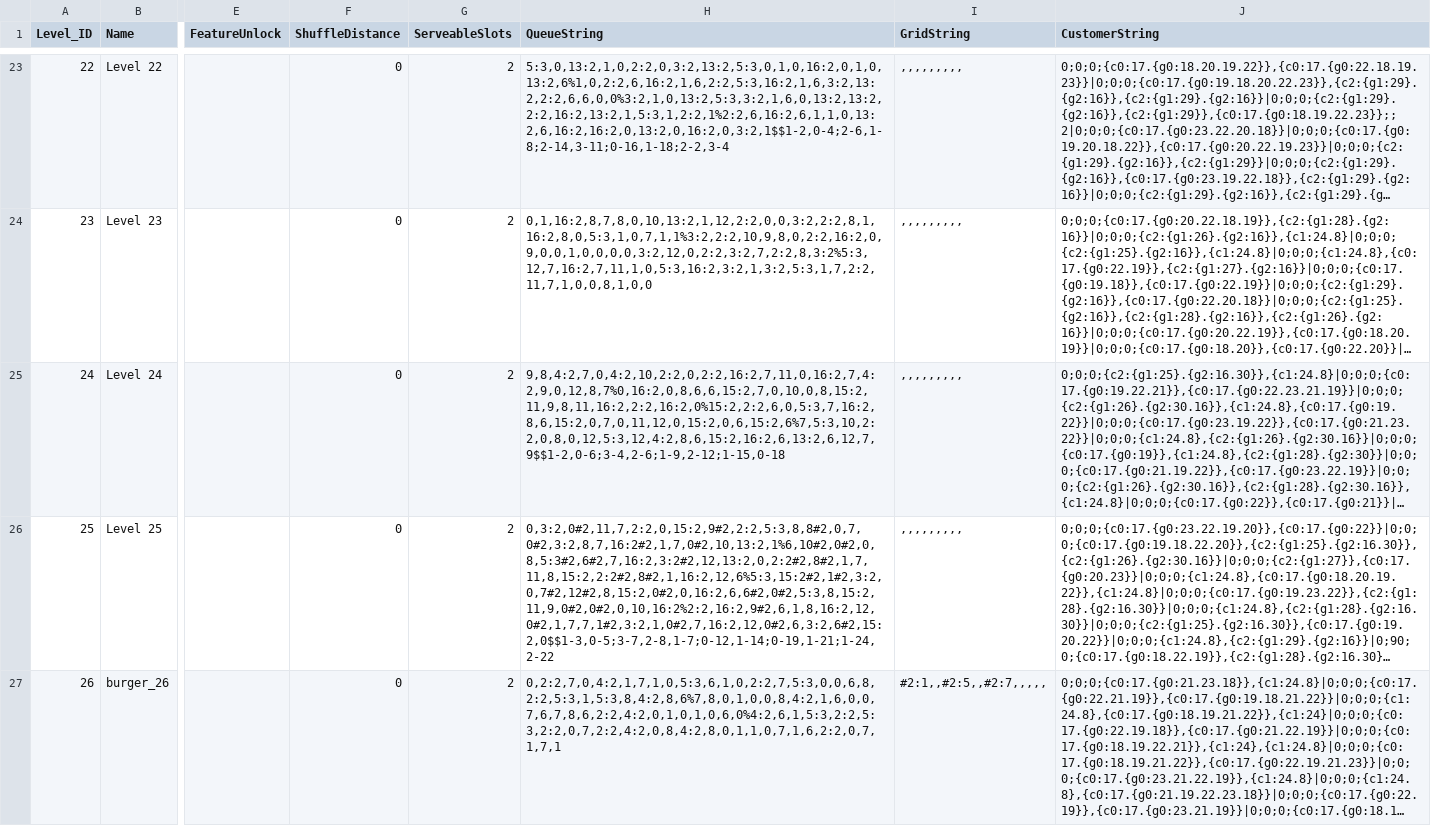
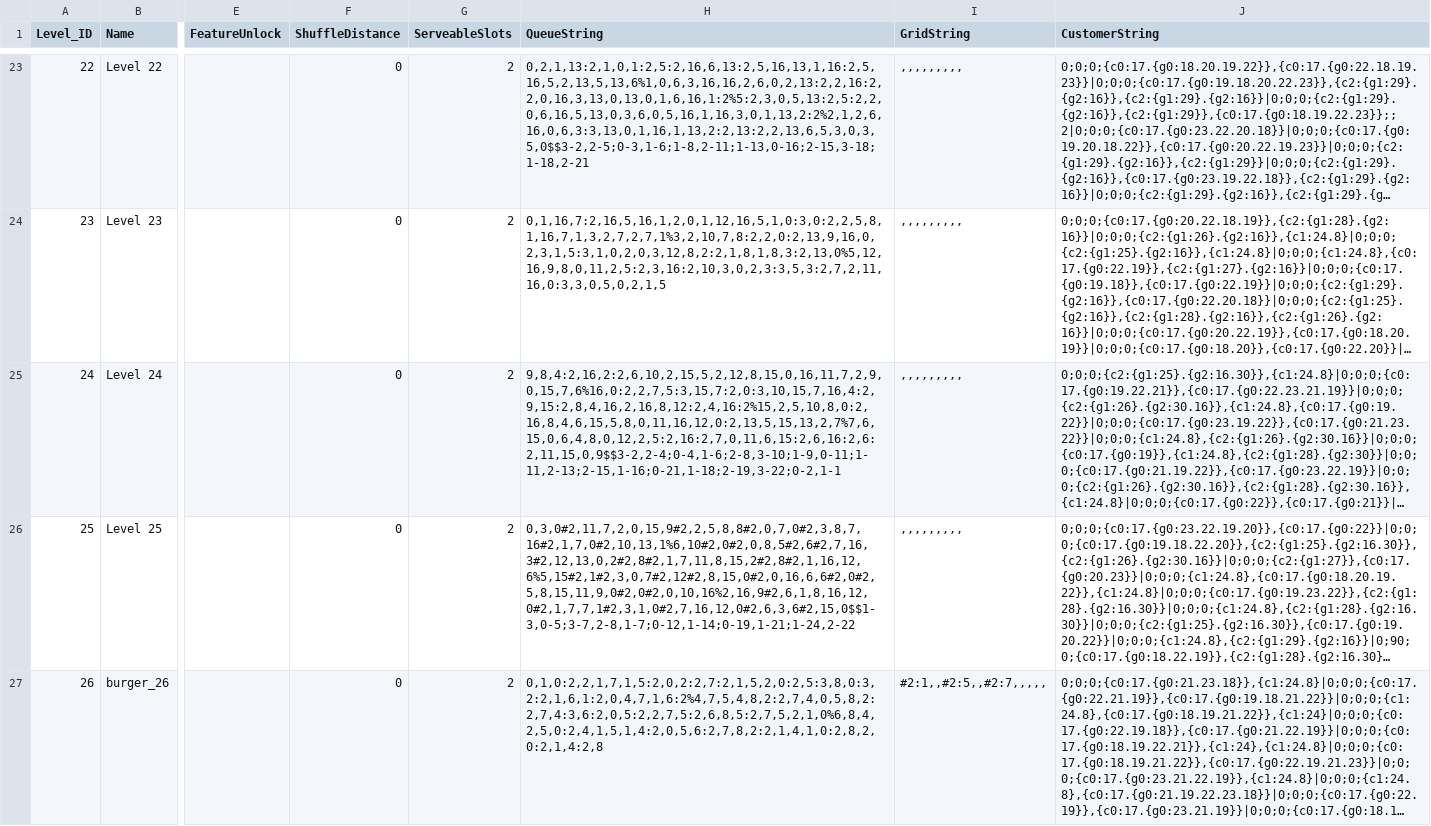
Before and after one commit to vuquangdai9x/vuquangdai9x-CookOrder-WebDesignTool, a CSV file: src/data/config/nodegraph/maps/LevelData-1-Burger.csv, drawn as a sheet; only a part is shown, gaps mark what is left out; long unchanged cells end in …; the diff covers the shown part only; the diff names each change by its address in the sheet, - before the commit and + after, or states it on an @@ line.

```diff
--- a/src/data/config/nodegraph/maps/LevelData-1-Burger.csv
+++ b/src/data/config/nodegraph/maps/LevelData-1-Burger.csv
-H23 (QueueString): 5:3,0,13:2,1,0,2:2,0,3:2,13:2,5:3,0,1,0,16:2,0,1,0,13:2,6%1,0,2:2,6,16:2,1,6,2:2,5:3,16:2,1,6,3:2,13:2,2:2,6,6,0,0%3:2,1,0,13:2,5:3,3:2,1,6,0,13:2,13:2,2:2,16:2,13:2,1,5:3,1,2:2,1%2:2,6,16:2,6,1,1,0,13:2,6,16:2,16:2,0,13:2,0,16:2,0,3:2,1$$1-2,0-4;2-6,1-8;2-14,3-11;0-16,1-18;2-2,3-4
+H23 (QueueString): 0,2,1,13:2,1,0,1:2,5:2,16,6,13:2,5,16,13,1,16:2,5,16,5,2,13,5,13,6%1,0,6,3,16,16,2,6,0,2,13:2,2,16:2,2,0,16,3,13,0,13,0,1,6,16,1:2%5:2,3,0,5,13:2,5:2,2,0,6,16,5,13,0,3,6,0,5,16,1,16,3,0,1,13,2:2%2,1,2,6,16,0,6,3:3,13,0,1,16,1,13,2:2,13:2,2,13,6,5,3,0,3,5,0$$3-2,2-5;0-3,1-6;1-8,2-11;1-13,0-16;2-15,3-18;1-18,2-21
-H24 (QueueString): 0,1,16:2,8,7,8,0,10,13:2,1,12,2:2,0,0,3:2,2:2,8,1,16:2,8,0,5:3,1,0,7,1,1%3:2,2:2,10,9,8,0,2:2,16:2,0,9,0,0,1,0,0,0,0,3:2,12,0,2:2,3:2,7,2:2,8,3:2%5:3,12,7,16:2,7,11,1,0,5:3,16:2,3:2,1,3:2,5:3,1,7,2:2,11,7,1,0,0,8,1,0,0
+H24 (QueueString): 0,1,16,7:2,16,5,16,1,2,0,1,12,16,5,1,0:3,0:2,2,5,8,1,16,7,1,3,2,7,2,7,1%3,2,10,7,8:2,2,0:2,13,9,16,0,2,3,1,5:3,1,0,2,0,3,12,8,2:2,1,8,1,8,3:2,13,0%5,12,16,9,8,0,11,2,5:2,3,16:2,10,3,0,2,3:3,5,3:2,7,2,11,16,0:3,3,0,5,0,2,1,5
-H25 (QueueString): 9,8,4:2,7,0,4:2,10,2:2,0,2:2,16:2,7,11,0,16:2,7,4:2,9,0,12,8,7%0,16:2,0,8,6,6,15:2,7,0,10,0,8,15:2,11,9,8,11,16:2,2:2,16:2,0%15:2,2:2,6,0,5:3,7,16:2,8,6,15:2,0,7,0,11,12,0,15:2,0,6,15:2,6%7,5:3,10,2:2,0,8,0,12,5:3,12,4:2,8,6,15:2,16:2,6,13:2,6,12,7,9$$1-2,0-6;3-4,2-6;1-9,2-12;1-15,0-18
+H25 (QueueString): 9,8,4:2,16,2:2,6,10,2,15,5,2,12,8,15,0,16,11,7,2,9,0,15,7,6%16,0:2,2,7,5:3,15,7:2,0:3,10,15,7,16,4:2,9,15:2,8,4,16,2,16,8,12:2,4,16:2%15,2,5,10,8,0:2,16,8,4,6,15,5,8,0,11,16,12,0:2,13,5,15,13,2,7%7,6,15,0,6,4,8,0,12,2,5:2,16:2,7,0,11,6,15:2,6,16:2,6:2,11,15,0,9$$3-2,2-4;0-4,1-6;2-8,3-10;1-9,0-11;1-11,2-13;2-15,1-16;0-21,1-18;2-19,3-22;0-2,1-1
-H26 (QueueString): 0,3:2,0#2,11,7,2:2,0,15:2,9#2,2:2,5:3,8,8#2,0,7,0#2,3:2,8,7,16:2#2,1,7,0#2,10,13:2,1%6,10#2,0#2,0,8,5:3#2,6#2,7,16:2,3:2#2,12,13:2,0,2:2#2,8#2,1,7,11,8,15:2,2:2#2,8#2,1,16:2,12,6%5:3,15:2#2,1#2,3:2,0,7#2,12#2,8,15:2,0#2,0,16:2,6,6#2,0#2,5:3,8,15:2,11,9,0#2,0#2,0,10,16:2%2:2,16:2,9#2,6,1,8,16:2,12,0#2,1,7,7,1#2,3:2,1,0#2,7,16:2,12,0#2,6,3:2,6#2,15:2,0$$1-3,0-5;3-7,2-8,1-7;0-12,1-14;0-19,1-21;1-24,2-22
+H26 (QueueString): 0,3,0#2,11,7,2,0,15,9#2,2,5,8,8#2,0,7,0#2,3,8,7,16#2,1,7,0#2,10,13,1%6,10#2,0#2,0,8,5#2,6#2,7,16,3#2,12,13,0,2#2,8#2,1,7,11,8,15,2#2,8#2,1,16,12,6%5,15#2,1#2,3,0,7#2,12#2,8,15,0#2,0,16,6,6#2,0#2,5,8,15,11,9,0#2,0#2,0,10,16%2,16,9#2,6,1,8,16,12,0#2,1,7,7,1#2,3,1,0#2,7,16,12,0#2,6,3,6#2,15,0$$1-3,0-5;3-7,2-8,1-7;0-12,1-14;0-19,1-21;1-24,2-22
-H27 (QueueString): 0,2:2,7,0,4:2,1,7,1,0,5:3,6,1,0,2:2,7,5:3,0,0,6,8,2:2,5:3,1,5:3,8,4:2,8,6%7,8,0,1,0,0,8,4:2,1,6,0,0,7,6,7,8,6,2:2,4:2,0,1,0,1,0,6,0%4:2,6,1,5:3,2:2,5:3,2:2,0,7,2:2,4:2,0,8,4:2,8,0,1,1,0,7,1,6,2:2,0,7,1,7,1
+H27 (QueueString): 0,1,0:2,2,1,7,1,5:2,0,2:2,7:2,1,5,2,0:2,5:3,8,0:3,2:2,1,6,1:2,0,4,7,1,6:2%4,7,5,4,8,2:2,7,4,0,5,8,2:2,7,4:3,6:2,0,5:2,2,7,5:2,6,8,5:2,7,5,2,1,0%6,8,4,2,5,0:2,4,1,5,1,4:2,0,5,6:2,7,8,2:2,1,4,1,0:2,8,2,0:2,1,4:2,8
```
Also changed, not shown: 47 edited cells elsewhere in this file, 3 other files.
